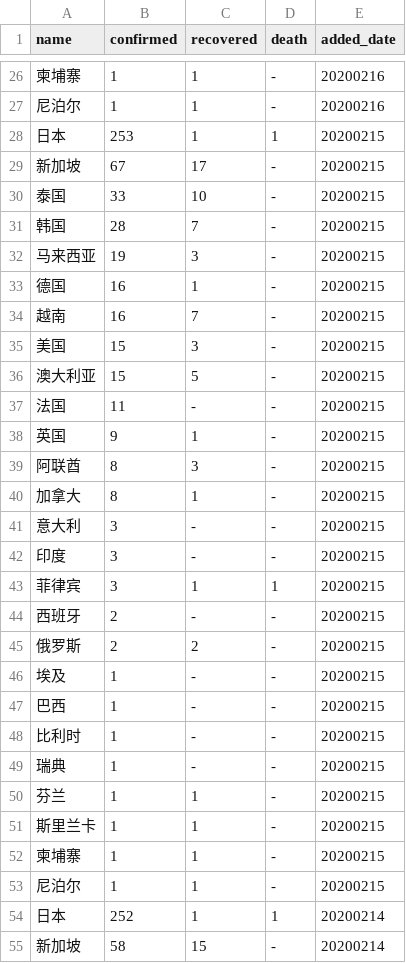
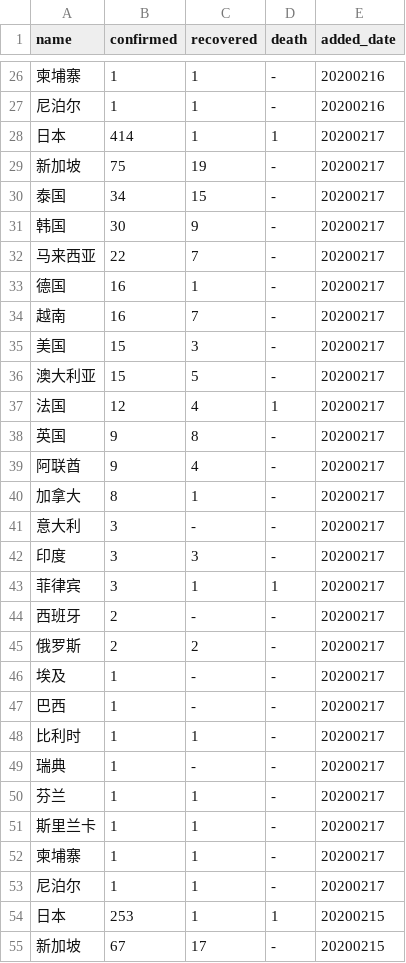
Before and after one commit to KimYoungChang92/data-story, a CSV file: covid19/summary_countries.csv, drawn as a sheet; only a part is shown, gaps mark what is left out; the shorter side is filled out with more unchanged rows.

```diff
--- a/covid19/summary_countries.csv
+++ b/covid19/summary_countries.csv
@@ -27,2 +27,28 @@ name,confirmed,recovered,death,added_date
 尼泊尔,1,1,-,20200216
+日本,414,1,1,20200217
+新加坡,75,19,-,20200217
+泰国,34,15,-,20200217
+韩国,30,9,-,20200217
+马来西亚,22,7,-,20200217
+德国,16,1,-,20200217
+越南,16,7,-,20200217
+美国,15,3,-,20200217
+澳大利亚,15,5,-,20200217
+法国,12,4,1,20200217
+英国,9,8,-,20200217
+阿联酋,9,4,-,20200217
+加拿大,8,1,-,20200217
+意大利,3,-,-,20200217
+印度,3,3,-,20200217
+菲律宾,3,1,1,20200217
+西班牙,2,-,-,20200217
+俄罗斯,2,2,-,20200217
+埃及,1,-,-,20200217
+巴西,1,-,-,20200217
+比利时,1,1,-,20200217
+瑞典,1,-,-,20200217
+芬兰,1,1,-,20200217
+斯里兰卡,1,1,-,20200217
+柬埔寨,1,1,-,20200217
+尼泊尔,1,1,-,20200217
 日本,253,1,1,20200215
```
Also changed, not shown: covid19/summary_states.csv, 4 other files.
